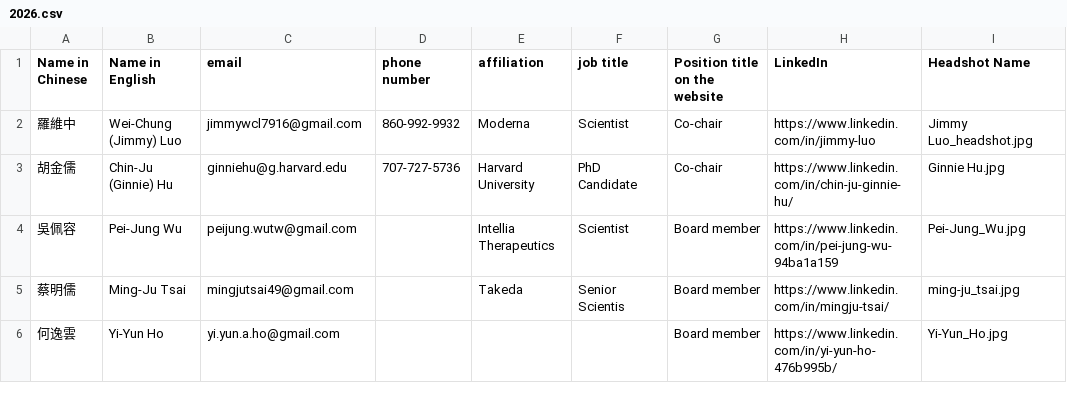
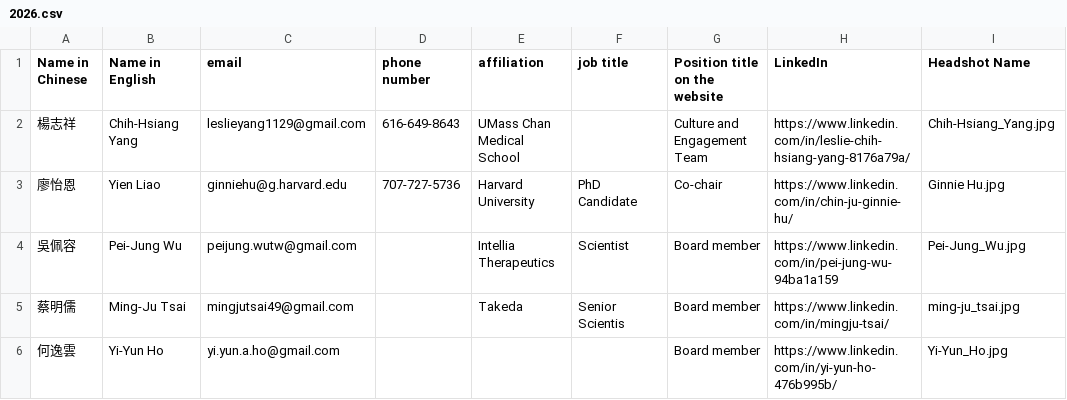
Before and after one commit to btbatw/www.btbatw.org, a CSV file: _data/committee/2026.csv, drawn as a sheet; only a part is shown.

Commit message:
Add new committee members to 2026.csv
Added two new committee members with their details.

```diff
--- a/_data/committee/2026.csv
+++ b/_data/committee/2026.csv
@@ -1,4 +1,4 @@
 Name in Chinese,Name in English,email,phone number,affiliation,job title,Position title on the website,LinkedIn,Headshot Name
-羅維中,Wei-Chung (Jimmy) Luo,jimmywcl7916@gmail.com,860-992-9932,Moderna,Scientist,Co-chair,https://www.linkedin.com/in/jimmy-luo,Jimmy Luo_headshot.jpg
-胡金儒,Chin-Ju (Ginnie) Hu,ginniehu@g.harvard.edu,707-727-5736,Harvard University,PhD Candidate,Co-chair,https://www.linkedin.com/in/chin-ju-ginnie-hu/,Ginnie Hu.jpg
+楊志祥,Chih-Hsiang Yang,leslieyang1129@gmail.com,616-649-8643,UMass Chan Medical School,,Culture and Engagement Team,https://www.linkedin.com/in/leslie-chih-hsiang-yang-8176a79a/,Chih-Hsiang_Yang.jpg
+廖怡恩,Yien Liao,ginniehu@g.harvard.edu,707-727-5736,Harvard University,PhD Candidate,Co-chair,https://www.linkedin.com/in/chin-ju-ginnie-hu/,Ginnie Hu.jpg
 吳佩容,Pei-Jung Wu,peijung.wutw@gmail.com,,Intellia Therapeutics,Scientist,Board member,https://www.linkedin.com/in/pei-jung-wu-94ba1a159,Pei-Jung_Wu.jpg
```
